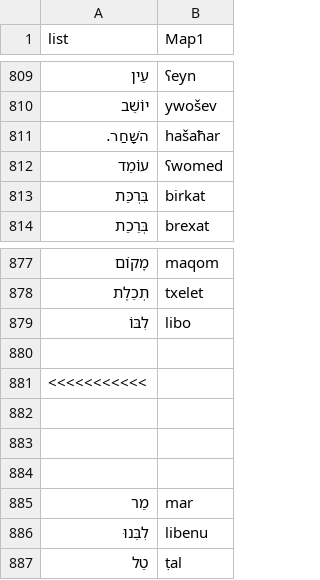
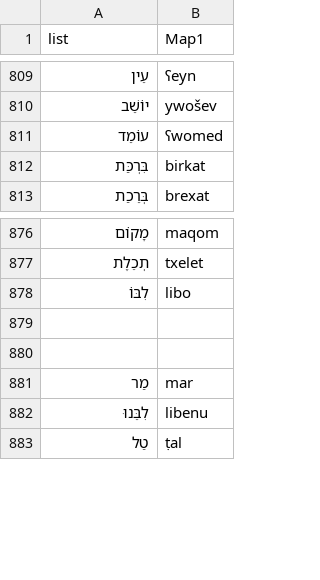
Before and after one commit to oyd11/alphabets, a CSV file: lang/hebrew/manual_tmp.csv, drawn as a sheet; only a part is shown, gaps mark what is left out.

Commit message:
tigrinya list

```diff
--- a/lang/hebrew/manual_tmp.csv
+++ b/lang/hebrew/manual_tmp.csv
@@ -810,3 +810,2 @@ list,           Map1
 יוֹֹשֵׁב, ywošev
-השָׁחַר., hašaħar
 עוֹֹמֵד, ʕwomed
@@ -879,5 +878,2 @@ list,           Map1
 לִבּוֹֹ, libo
-
-<<<<<<<<<<<
-
 
```
Also changed, not shown: lang/hebrew/manual_unique.csv, 7 other files.
